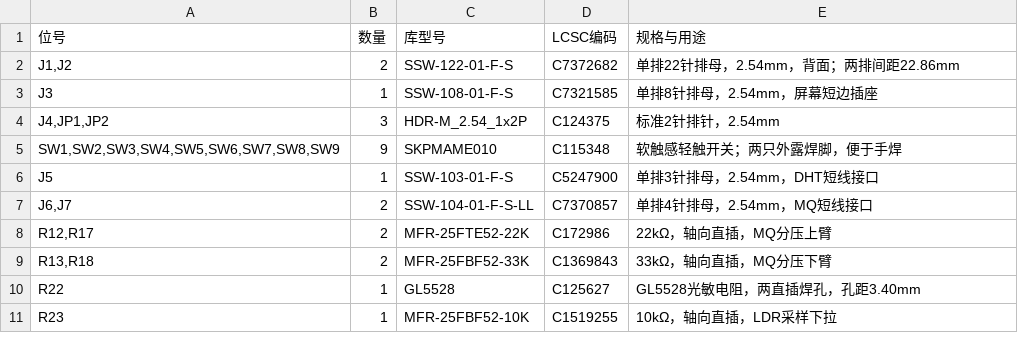
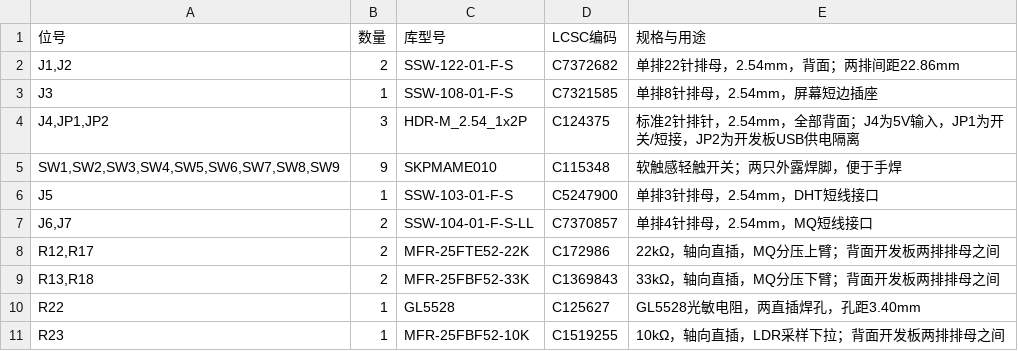
Before and after one commit to HJZ0810/H2O, a CSV file: hardware/BOM.csv, drawn as a sheet.

```diff
--- a/hardware/BOM.csv
+++ b/hardware/BOM.csv
@@ -3,3 +3,3 @@
 J3,1,SSW-108-01-F-S,C7321585,单排8针排母，2.54mm，屏幕短边插座
-"J4,JP1,JP2",3,HDR-M_2.54_1x2P,C124375,标准2针排针，2.54mm
+"J4,JP1,JP2",3,HDR-M_2.54_1x2P,C124375,标准2针排针，2.54mm，全部背面；J4为5V输入，JP1为开关/短接，JP2为开发板USB供电隔离
 "SW1,SW2,SW3,SW4,SW5,SW6,SW7,SW8,SW9",9,SKPMAME010,C115348,软触感轻触开关；两只外露焊脚，便于手焊
@@ -7,5 +7,5 @@ J5,1,SSW-103-01-F-S,C5247900,单排3针排母，2.54mm，DHT短线接口
 "J6,J7",2,SSW-104-01-F-S-LL,C7370857,单排4针排母，2.54mm，MQ短线接口
-"R12,R17",2,MFR-25FTE52-22K,C172986,22kΩ，轴向直插，MQ分压上臂
-"R13,R18",2,MFR-25FBF52-33K,C1369843,33kΩ，轴向直插，MQ分压下臂
+"R12,R17",2,MFR-25FTE52-22K,C172986,22kΩ，轴向直插，MQ分压上臂；背面开发板两排排母之间
+"R13,R18",2,MFR-25FBF52-33K,C1369843,33kΩ，轴向直插，MQ分压下臂；背面开发板两排排母之间
 R22,1,GL5528,C125627,GL5528光敏电阻，两直插焊孔，孔距3.40mm
-R23,1,MFR-25FBF52-10K,C1519255,10kΩ，轴向直插，LDR采样下拉
+R23,1,MFR-25FBF52-10K,C1519255,10kΩ，轴向直插，LDR采样下拉；背面开发板两排排母之间
```
Also changed, not shown: hardware/pin-map.csv, 16 other files.
